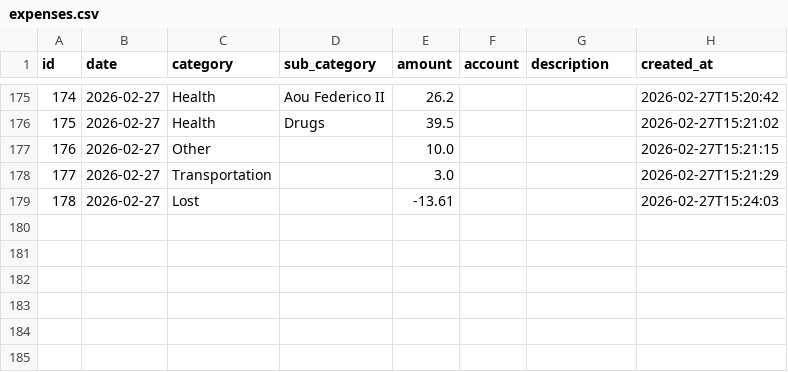
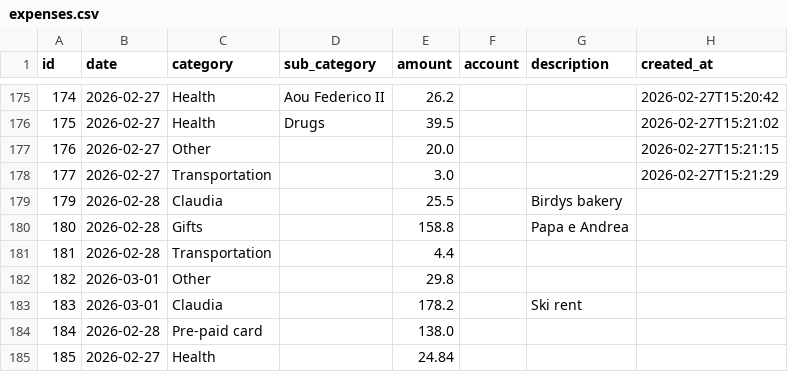
Before and after one commit to FiengoKineton/money-manager, a CSV file: data/expenses.csv, drawn as a sheet; only a part is shown, gaps mark what is left out.

```diff
--- a/data/expenses.csv
+++ b/data/expenses.csv
@@ -176,4 +176,10 @@ id,date,category,sub_category,amount,account,description,created_at
 175,2026-02-27,Health,Drugs,39.5,,,2026-02-27T15:21:02
-176,2026-02-27,Other,,10.0,,,2026-02-27T15:21:15
+176,2026-02-27,Other,,20.0,,,2026-02-27T15:21:15
 177,2026-02-27,Transportation,,3.0,,,2026-02-27T15:21:29
-178,2026-02-27,Lost,,-13.61,,,2026-02-27T15:24:03
+179,2026-02-28,Claudia,,25.5,,Birdys bakery,
+180,2026-02-28,Gifts,,158.8,,Papa e Andrea,
+181,2026-02-28,Transportation,,4.4,,,
+182,2026-03-01,Other,,29.8,,,
+183,2026-03-01,Claudia,,178.2,,Ski rent,
+184,2026-02-28,Pre-paid card,,138.0,,,
+185,2026-02-27,Health,,24.84,,,
```
Also changed, not shown: 1 other file.
